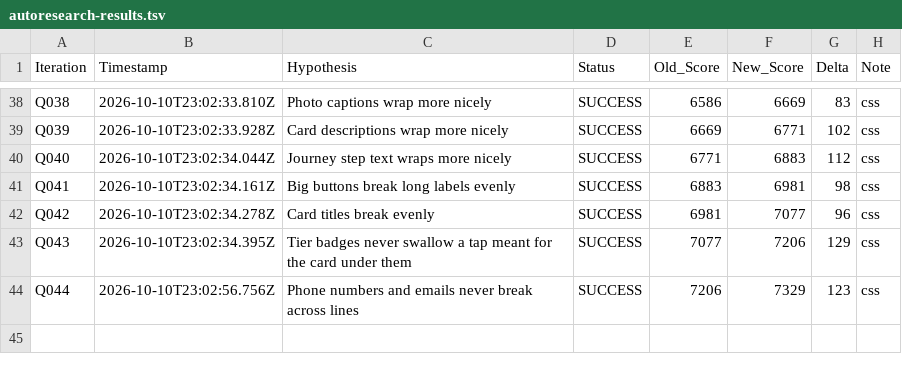
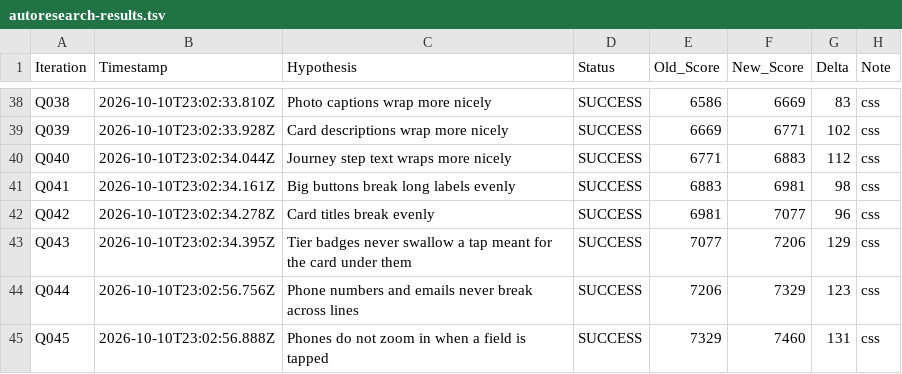
Before and after one commit to LastkingSwade/trainwithfifs-frontend, a TSV file: autoresearch-results.tsv, drawn as a sheet; only a part is shown, gaps mark what is left out.

```diff
--- a/autoresearch-results.tsv
+++ b/autoresearch-results.tsv
@@ -44 +44,2 @@ Q043	2026-10-10T23:02:34.395Z	Tier badges never swallow a tap meant for the card
 Q044	2026-10-10T23:02:56.756Z	Phone numbers and emails never break across lines	SUCCESS	7206	7329	123	css
+Q045	2026-10-10T23:02:56.888Z	Phones do not zoom in when a field is tapped	SUCCESS	7329	7460	131	css
```
Also changed, not shown: 1 other file.
